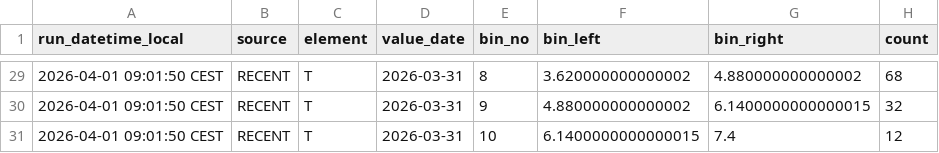
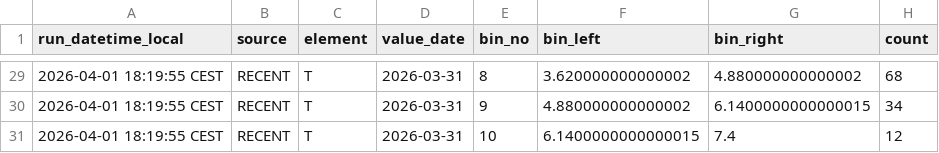
Before and after one commit to RadimTol/OpenData, a CSV file: histrecent.csv, drawn as a sheet; only a part is shown, gaps mark what is left out; the diff covers the shown part only.

```diff
--- a/histrecent.csv
+++ b/histrecent.csv
@@ -29,3 +29,3 @@
-"2026-04-01 09:01:50 CEST","RECENT","T","2026-03-31",8,3.620000000000002,4.880000000000002,68
-"2026-04-01 09:01:50 CEST","RECENT","T","2026-03-31",9,4.880000000000002,6.1400000000000015,32
-"2026-04-01 09:01:50 CEST","RECENT","T","2026-03-31",10,6.1400000000000015,7.4,12
+"2026-04-01 18:19:55 CEST","RECENT","T","2026-03-31",8,3.620000000000002,4.880000000000002,68
+"2026-04-01 18:19:55 CEST","RECENT","T","2026-03-31",9,4.880000000000002,6.1400000000000015,34
+"2026-04-01 18:19:55 CEST","RECENT","T","2026-03-31",10,6.1400000000000015,7.4,12
```
Also changed, not shown: 34 edited cells elsewhere in this file.
